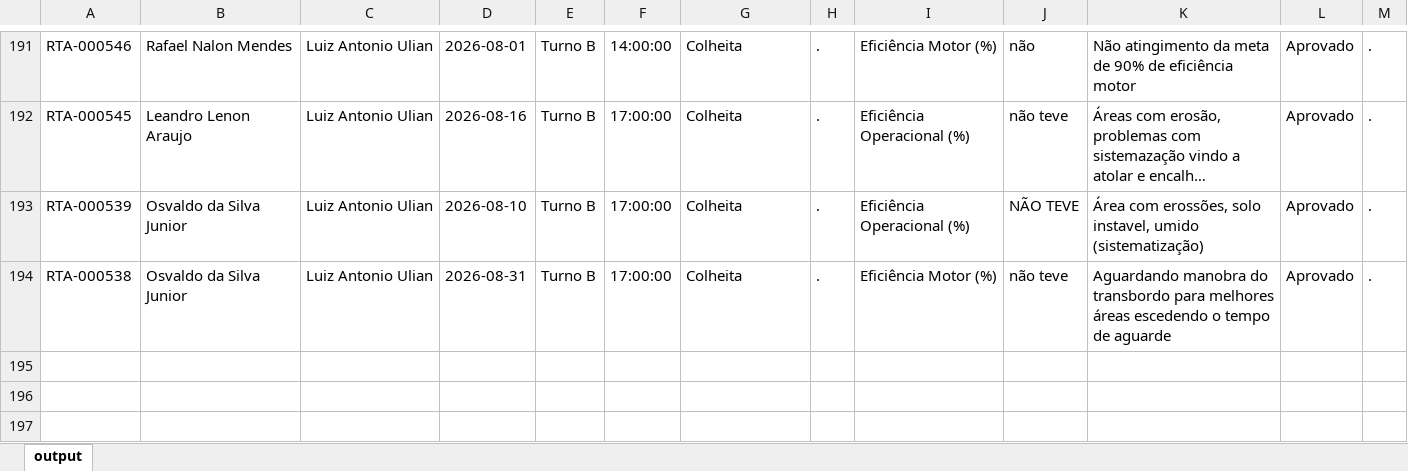
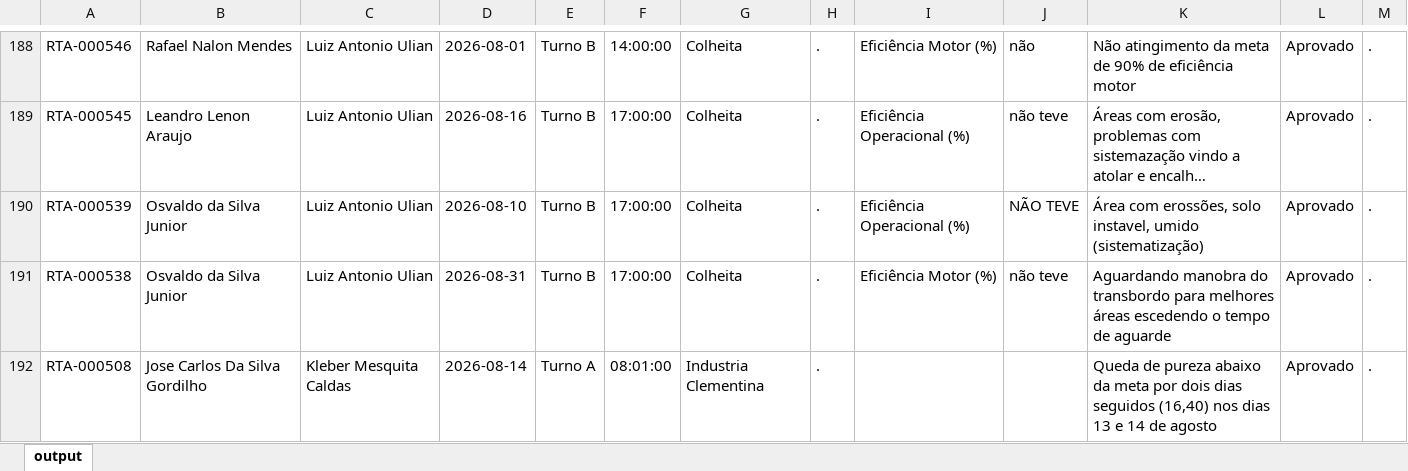
Before and after one commit to raulgribeiro/RTA-Dashboard, an Excel workbook: downloads/RTA_Unidade.xlsx, sheet output, drawn as a sheet; only a part is shown, gaps mark what is left out; long unchanged cells end in …; values as stored, in another font and other column widths than the file's, no borders; the diff covers the shown part only; the diff names each change by its address in the sheet, - before the commit and + after, or states it on an @@ line.

```diff
--- a/downloads/RTA_Unidade.xlsx (sheet output)
+++ b/downloads/RTA_Unidade.xlsx (sheet output)
+row 192: RTA-000508 | Jose Carlos Da Silva Gordilho | Kleber Mesquita Caldas | 2026-08-14 | Turno A | 08:01:00 | Industria Clementina | . |  |  | Queda de pureza abaixo da meta por dois dias seguidos (16,40) nos dias 13 e 14 de agosto | Aprovado | .
```
Also changed, not shown: 1 added row and 3 removed rows elsewhere in this sheet, downloads/RTA_Dados.xlsx, 2 other files.
